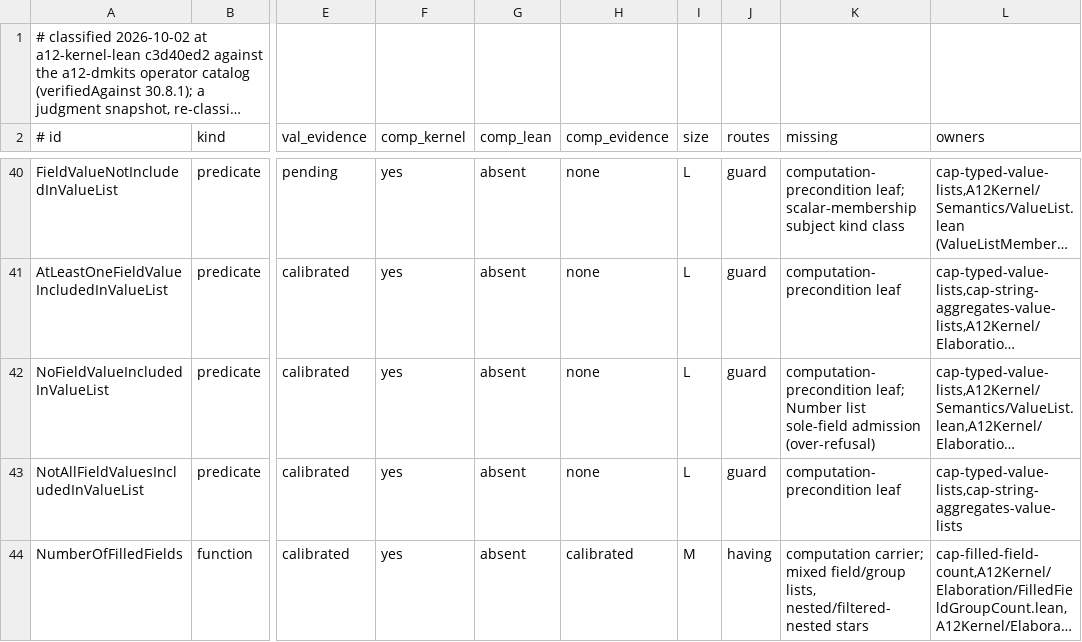
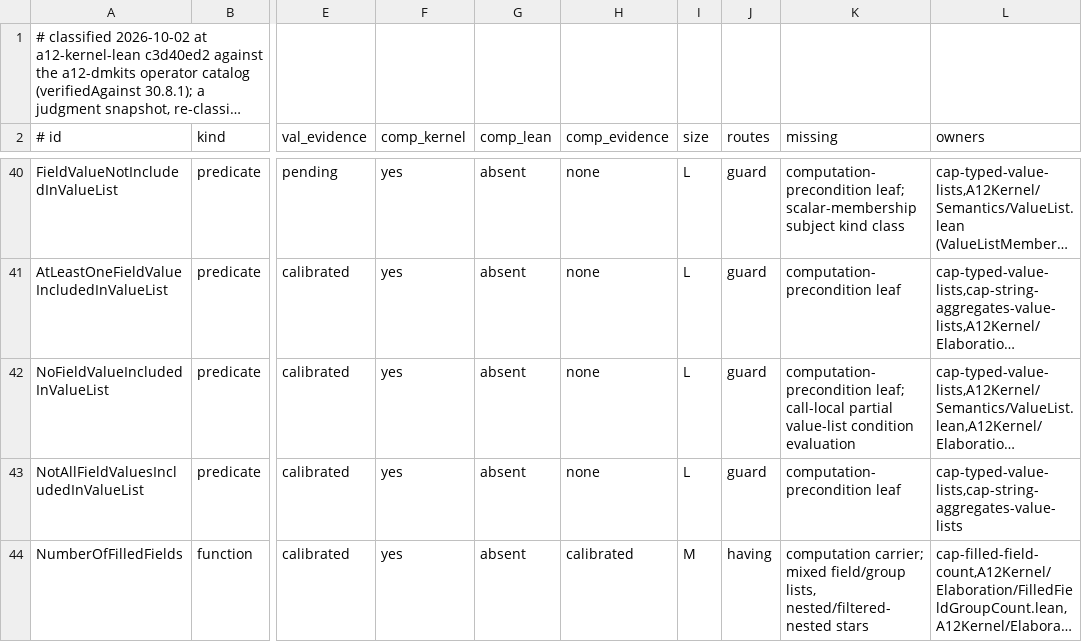
Before and after one commit to mbackschat/a12-kernel-lean, a TSV file: docs/CONFORMANCE-CONSTRUCTS.tsv, drawn as a sheet; only a part is shown, gaps mark what is left out; long unchanged cells end in …; the diff names each change by its address in the sheet, - before the commit and + after, or states it on an @@ line.

Commit message:
feat(value-lists): compose checked sources through rule conditions
Reuse the certified entity-list evaluators and preserve filter dependencies and message references through the DM reader. Call-local partial views remain refused until the evaluator can honor their masked reads.

```diff
--- a/docs/CONFORMANCE-CONSTRUCTS.tsv
+++ b/docs/CONFORMANCE-CONSTRUCTS.tsv
-K42 (missing): computation-precondition leaf; Number list sole-field admission (over-refusal)
+K42 (missing): computation-precondition leaf; call-local partial value-list condition evaluation
```
Also changed, not shown: 15 other files.
